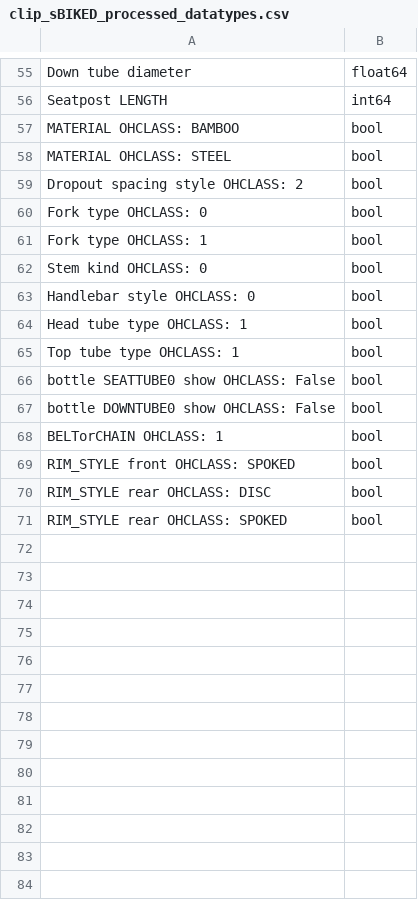
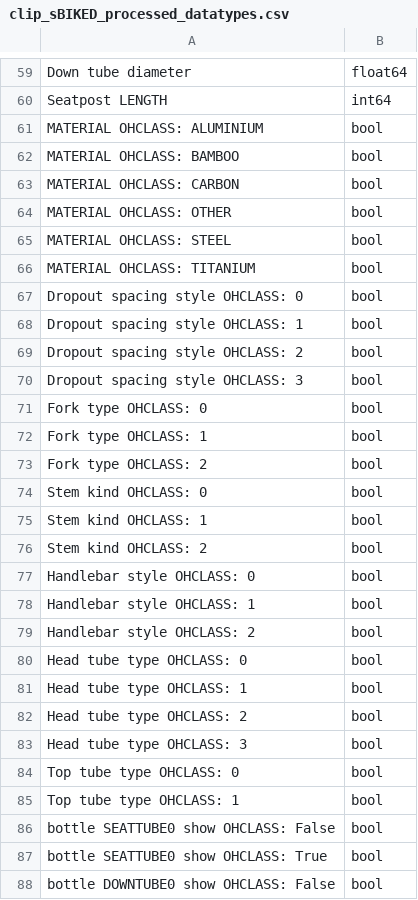
Before and after one commit to Lyleregenwetter/BIKED_multimodal, a CSV file: Biked_Reference_Data/clip_sBIKED_processed_datatypes.csv, drawn as a sheet; only a part is shown, gaps mark what is left out; the shorter side is filled out with more unchanged rows; the diff covers the shown part only.

Commit message:
fix issue with false rejection due to negative values in designs
Also fix issue with negative RGB values in clip_s datasets when bikes have irregular alpha values

```diff
--- a/Biked_Reference_Data/clip_sBIKED_processed_datatypes.csv
+++ b/Biked_Reference_Data/clip_sBIKED_processed_datatypes.csv
@@ -56,12 +60,29 @@ Down tube diameter,float64
 Seatpost LENGTH,int64
+MATERIAL OHCLASS: ALUMINIUM,bool
 MATERIAL OHCLASS: BAMBOO,bool
+MATERIAL OHCLASS: CARBON,bool
+MATERIAL OHCLASS: OTHER,bool
 MATERIAL OHCLASS: STEEL,bool
+MATERIAL OHCLASS: TITANIUM,bool
+Dropout spacing style OHCLASS: 0,bool
+Dropout spacing style OHCLASS: 1,bool
 Dropout spacing style OHCLASS: 2,bool
+Dropout spacing style OHCLASS: 3,bool
 Fork type OHCLASS: 0,bool
 Fork type OHCLASS: 1,bool
+Fork type OHCLASS: 2,bool
 Stem kind OHCLASS: 0,bool
+Stem kind OHCLASS: 1,bool
+Stem kind OHCLASS: 2,bool
 Handlebar style OHCLASS: 0,bool
+Handlebar style OHCLASS: 1,bool
+Handlebar style OHCLASS: 2,bool
+Head tube type OHCLASS: 0,bool
 Head tube type OHCLASS: 1,bool
+Head tube type OHCLASS: 2,bool
+Head tube type OHCLASS: 3,bool
+Top tube type OHCLASS: 0,bool
 Top tube type OHCLASS: 1,bool
 bottle SEATTUBE0 show OHCLASS: False,bool
+bottle SEATTUBE0 show OHCLASS: True,bool
 bottle DOWNTUBE0 show OHCLASS: False,bool
```
Also changed, not shown: 9 added rows elsewhere in this file, 9 other files.
